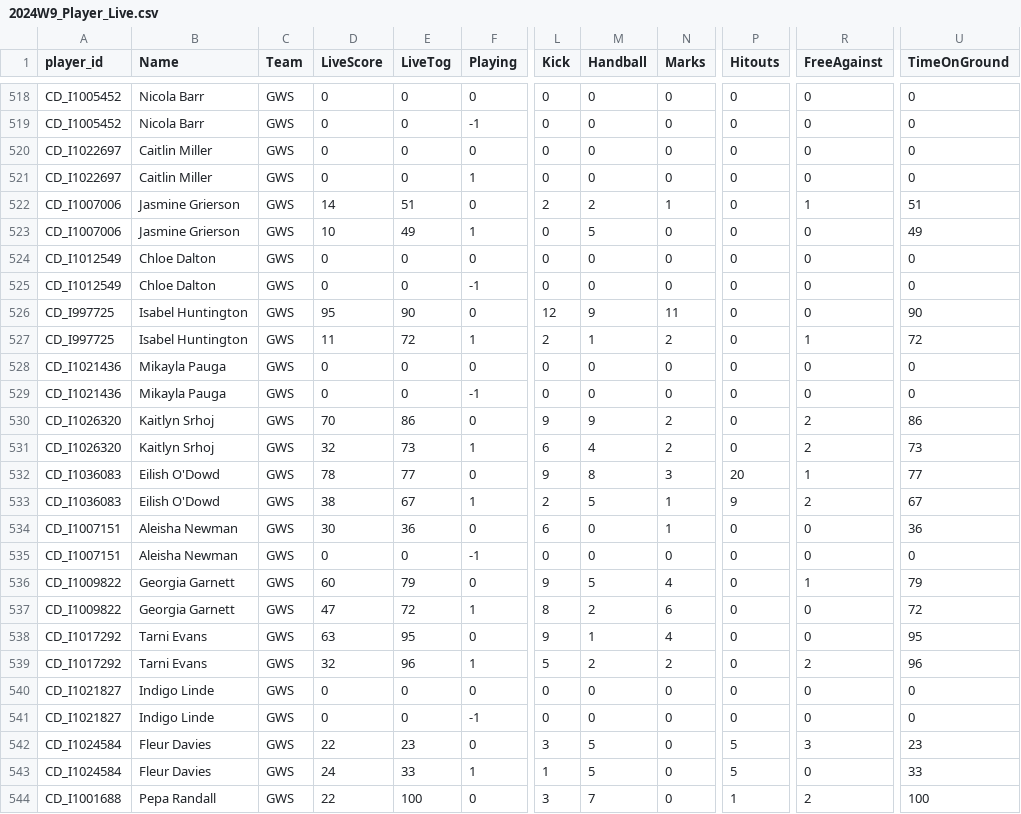
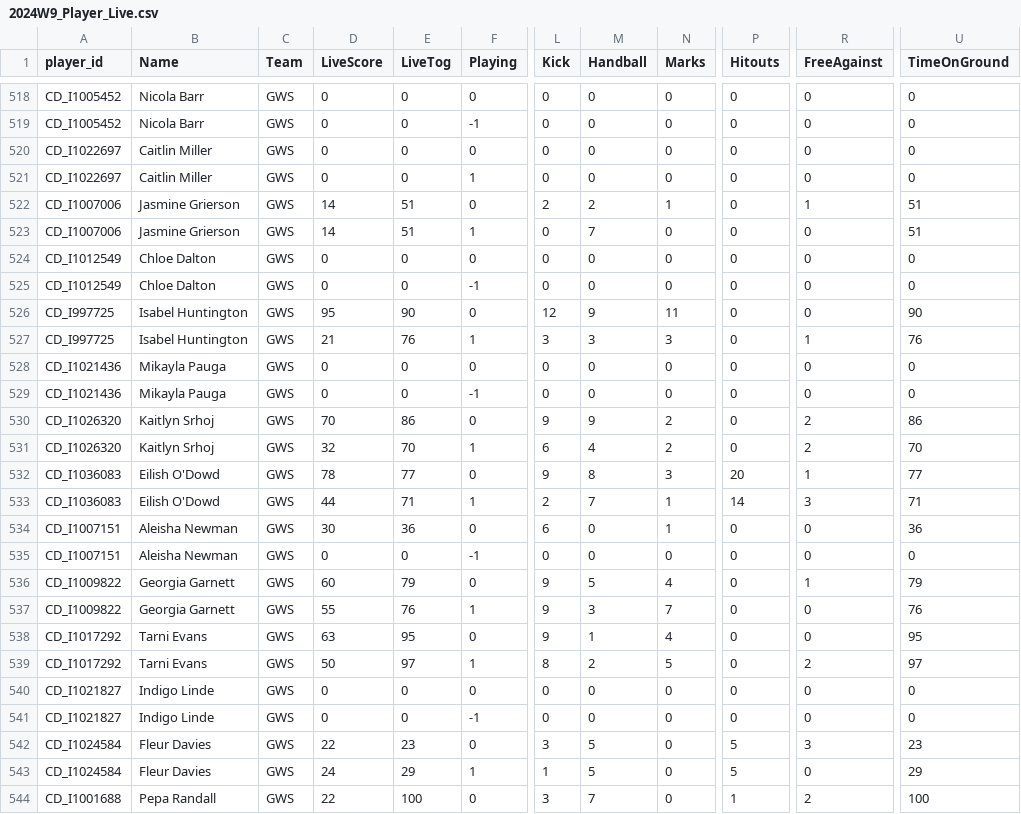
Before and after one commit to cigamsarierom/data-2024_RETLOB, a CSV file: 2024W9_Player_Live.csv, drawn as a sheet; only a part is shown, gaps mark what is left out; the diff covers the shown part only; the diff names each change by its address in the sheet, - before the commit and + after, or states it on an @@ line.

Commit message:
commit from JM at 2024-10-03 20:44:56.497431

```diff
--- a/2024W9_Player_Live.csv
+++ b/2024W9_Player_Live.csv
-D523 (LiveScore): 10
+D523 (LiveScore): 14
-E523 (LiveTog): 49
+E523 (LiveTog): 51
-M523 (Handball): 5
+M523 (Handball): 7
-U523 (TimeOnGround): 49
+U523 (TimeOnGround): 51
-D527 (LiveScore): 11
+D527 (LiveScore): 21
-E527 (LiveTog): 72
+E527 (LiveTog): 76
-L527 (Kick): 2
+L527 (Kick): 3
-M527 (Handball): 1
+M527 (Handball): 3
-N527 (Marks): 2
+N527 (Marks): 3
-U527 (TimeOnGround): 72
+U527 (TimeOnGround): 76
-E531 (LiveTog): 73
+E531 (LiveTog): 70
-U531 (TimeOnGround): 73
+U531 (TimeOnGround): 70
-D533 (LiveScore): 38
+D533 (LiveScore): 44
-E533 (LiveTog): 67
+E533 (LiveTog): 71
-M533 (Handball): 5
+M533 (Handball): 7
-P533 (Hitouts): 9
+P533 (Hitouts): 14
-R533 (FreeAgainst): 2
+R533 (FreeAgainst): 3
-U533 (TimeOnGround): 67
+U533 (TimeOnGround): 71
-D537 (LiveScore): 47
+D537 (LiveScore): 55
-E537 (LiveTog): 72
+E537 (LiveTog): 76
-L537 (Kick): 8
+L537 (Kick): 9
-M537 (Handball): 2
+M537 (Handball): 3
-N537 (Marks): 6
+N537 (Marks): 7
-U537 (TimeOnGround): 72
+U537 (TimeOnGround): 76
-D539 (LiveScore): 32
+D539 (LiveScore): 50
-E539 (LiveTog): 96
+E539 (LiveTog): 97
-L539 (Kick): 5
+L539 (Kick): 8
-N539 (Marks): 2
+N539 (Marks): 5
-U539 (TimeOnGround): 96
+U539 (TimeOnGround): 97
-E543 (LiveTog): 33
+E543 (LiveTog): 29
-U543 (TimeOnGround): 33
+U543 (TimeOnGround): 29
```
Also changed, not shown: 141 edited cells elsewhere in this file.
